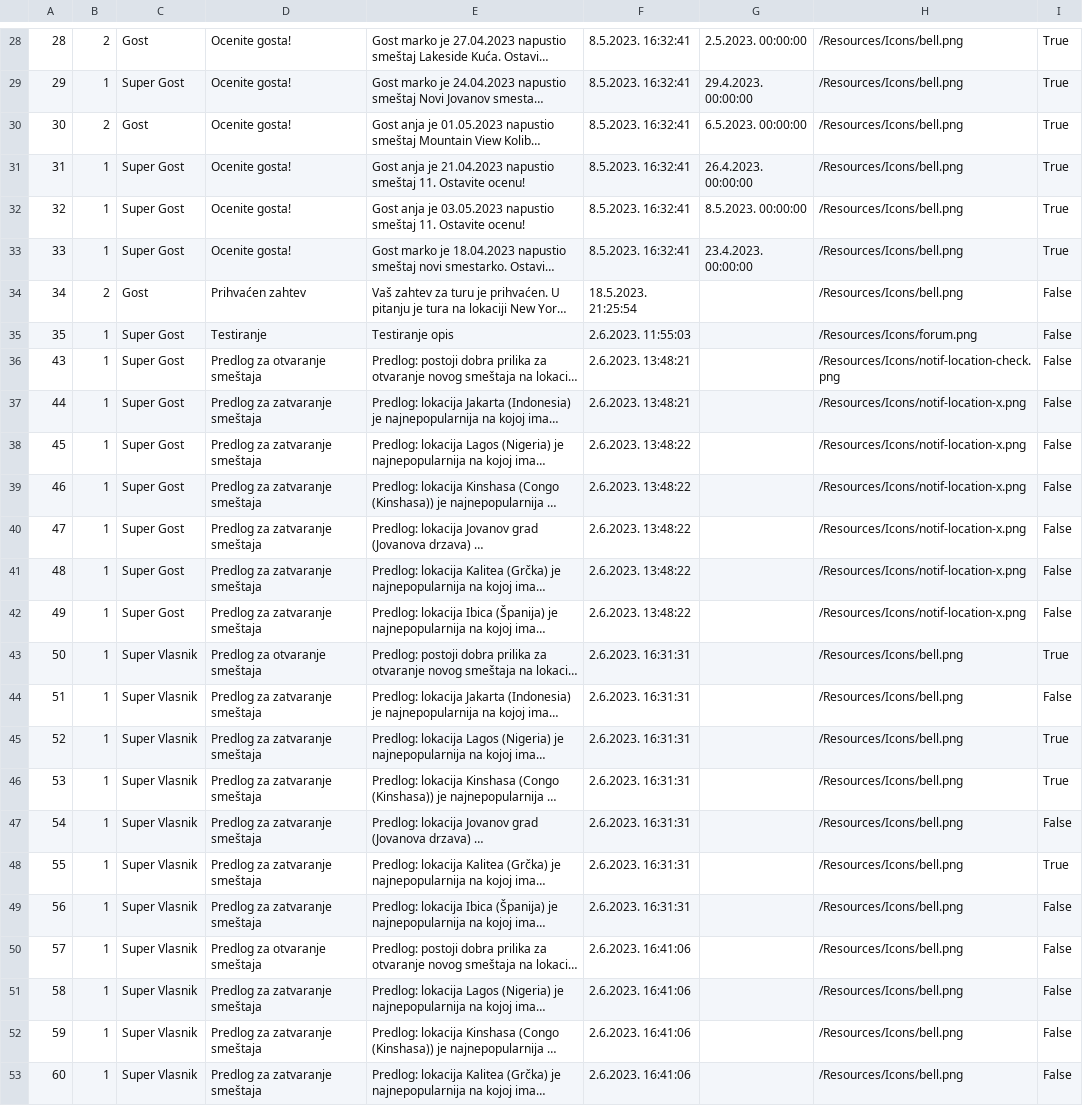
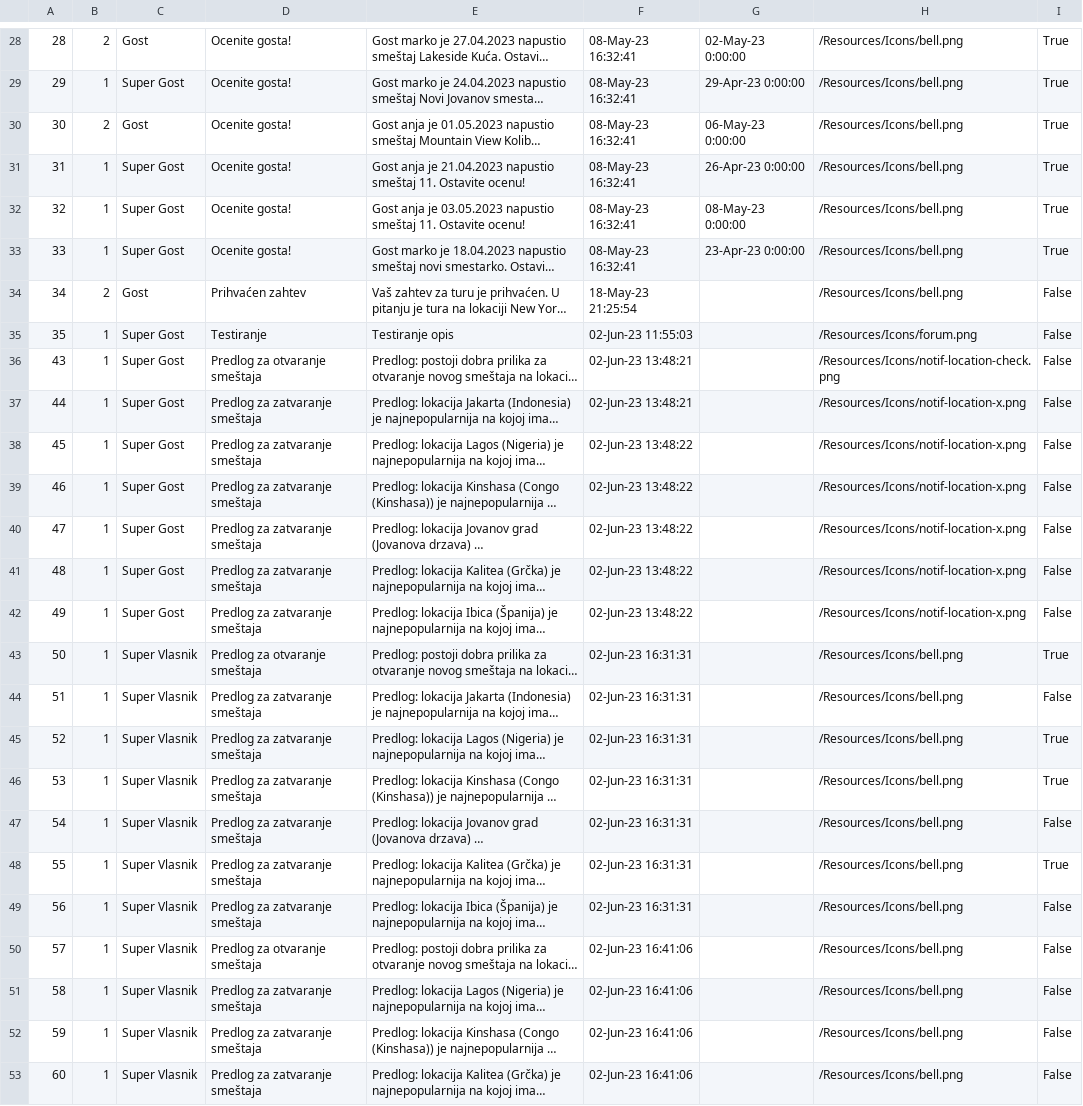
Before and after one commit to JovanDozic/sims-2023-group-4-team-A, a CSV file: sims-2023-group-4-team-A/SIMSProject/Resources/Data/notifications.csv, drawn as a sheet; only a part is shown, gaps mark what is left out; long unchanged cells end in …; the diff covers the shown part only; the diff names each change by its address in the sheet, - before the commit and + after, or states it on an @@ line.

```diff
--- a/sims-2023-group-4-team-A/SIMSProject/Resources/Data/notifications.csv
+++ b/sims-2023-group-4-team-A/SIMSProject/Resources/Data/notifications.csv
-F28:F33: 8.5.2023. 16:32:41
+F28:F33: 08-May-23 16:32:41
-G28: 2.5.2023. 00:00:00
+G28: 02-May-23 0:00:00
-G29: 29.4.2023. 00:00:00
+G29: 29-Apr-23 0:00:00
-G30: 6.5.2023. 00:00:00
+G30: 06-May-23 0:00:00
-G31: 26.4.2023. 00:00:00
+G31: 26-Apr-23 0:00:00
-G32: 8.5.2023. 00:00:00
+G32: 08-May-23 0:00:00
-G33: 23.4.2023. 00:00:00
+G33: 23-Apr-23 0:00:00
-F34: 18.5.2023. 21:25:54
+F34: 18-May-23 21:25:54
-F35: 2.6.2023. 11:55:03
+F35: 02-Jun-23 11:55:03
-F36:F37: 2.6.2023. 13:48:21
+F36:F37: 02-Jun-23 13:48:21
-F38:F42: 2.6.2023. 13:48:22
+F38:F42: 02-Jun-23 13:48:22
-F43:F49: 2.6.2023. 16:31:31
+F43:F49: 02-Jun-23 16:31:31
-F50:F53: 2.6.2023. 16:41:06
+F50:F53: 02-Jun-23 16:41:06
```
Also changed, not shown: 48 edited cells elsewhere in this file, 7 other files.
